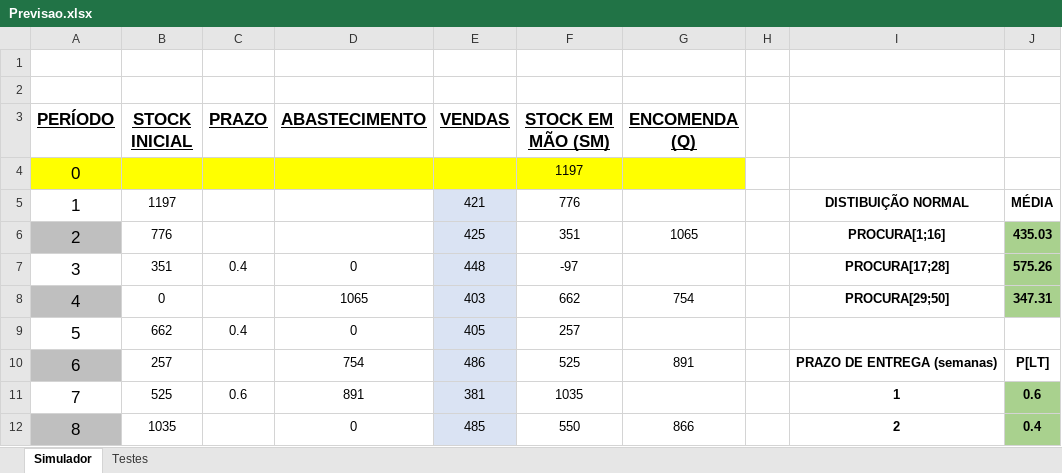
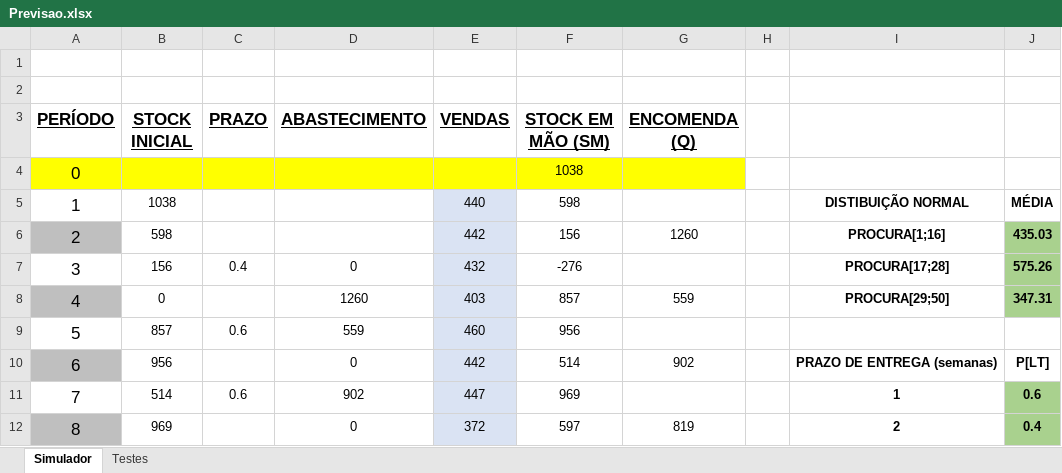
Before and after one commit to joaop21/InventoryManagement, an Excel workbook: Previsao.xlsx, sheet Simulador, drawn as a sheet; only a part is shown; values as stored, in another font and other column widths than the file's, no borders; the diff covers the shown part only; the diff names each change by its address in the sheet, - before the commit and + after, or states it on an @@ line.

```diff
--- a/Previsao.xlsx (sheet Simulador)
+++ b/Previsao.xlsx (sheet Simulador)
-F4 (STOCK EM MÃO (SM)): 1197
+F4 (STOCK EM MÃO (SM)): 1038
-B5 (STOCK INICIAL): 1197
+B5 (STOCK INICIAL): 1038
-E5 (VENDAS): 421
+E5 (VENDAS): 440
-F5 (STOCK EM MÃO (SM)): 776
+F5 (STOCK EM MÃO (SM)): 598
-B6 (STOCK INICIAL): 776
+B6 (STOCK INICIAL): 598
-E6 (VENDAS): 425
+E6 (VENDAS): 442
-F6 (STOCK EM MÃO (SM)): 351
+F6 (STOCK EM MÃO (SM)): 156
-G6 (ENCOMENDA (Q)): 1065
+G6 (ENCOMENDA (Q)): 1260
-B7 (STOCK INICIAL): 351
+B7 (STOCK INICIAL): 156
-E7 (VENDAS): 448
+E7 (VENDAS): 432
-F7 (STOCK EM MÃO (SM)): -97
+F7 (STOCK EM MÃO (SM)): -276
-D8 (ABASTECIMENTO): 1065
+D8 (ABASTECIMENTO): 1260
-F8 (STOCK EM MÃO (SM)): 662
+F8 (STOCK EM MÃO (SM)): 857
-G8 (ENCOMENDA (Q)): 754
+G8 (ENCOMENDA (Q)): 559
-B9 (STOCK INICIAL): 662
+B9 (STOCK INICIAL): 857
-C9 (PRAZO): 0.4
+C9 (PRAZO): 0.6
-D9 (ABASTECIMENTO): 0
+D9 (ABASTECIMENTO): 559
-E9 (VENDAS): 405
+E9 (VENDAS): 460
-F9 (STOCK EM MÃO (SM)): 257
+F9 (STOCK EM MÃO (SM)): 956
-B10 (STOCK INICIAL): 257
+B10 (STOCK INICIAL): 956
-D10 (ABASTECIMENTO): 754
+D10 (ABASTECIMENTO): 0
-E10 (VENDAS): 486
+E10 (VENDAS): 442
-F10 (STOCK EM MÃO (SM)): 525
+F10 (STOCK EM MÃO (SM)): 514
-G10 (ENCOMENDA (Q)): 891
+G10 (ENCOMENDA (Q)): 902
-B11 (STOCK INICIAL): 525
+B11 (STOCK INICIAL): 514
-D11 (ABASTECIMENTO): 891
+D11 (ABASTECIMENTO): 902
-E11 (VENDAS): 381
+E11 (VENDAS): 447
-F11 (STOCK EM MÃO (SM)): 1035
+F11 (STOCK EM MÃO (SM)): 969
-B12 (STOCK INICIAL): 1035
+B12 (STOCK INICIAL): 969
-E12 (VENDAS): 485
+E12 (VENDAS): 372
-F12 (STOCK EM MÃO (SM)): 550
+F12 (STOCK EM MÃO (SM)): 597
-G12 (ENCOMENDA (Q)): 866
+G12 (ENCOMENDA (Q)): 819
```
Also changed, not shown: 192 edited cells elsewhere in this sheet, sheet Testes.
